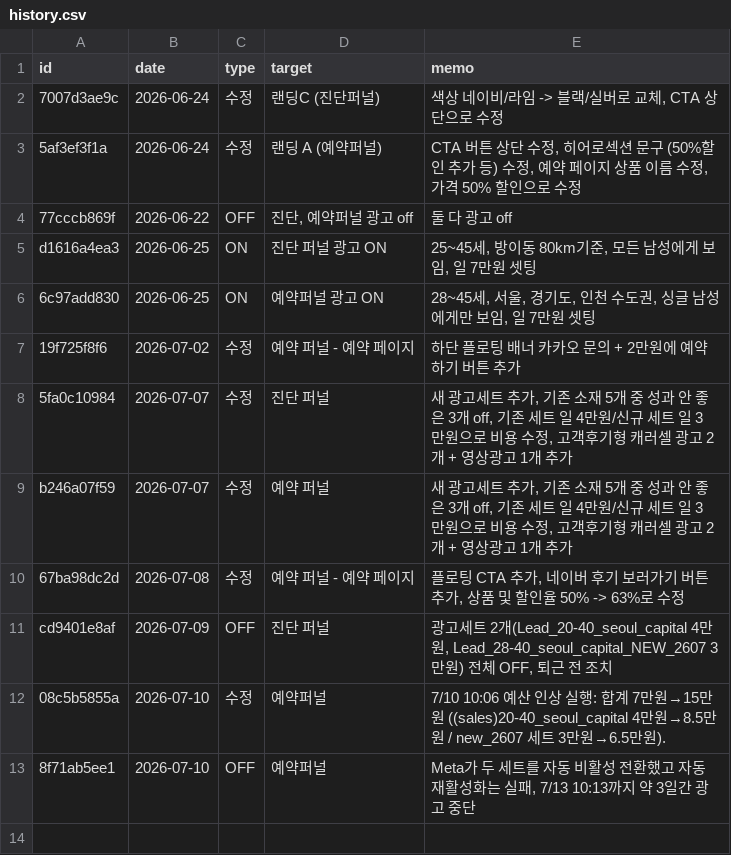
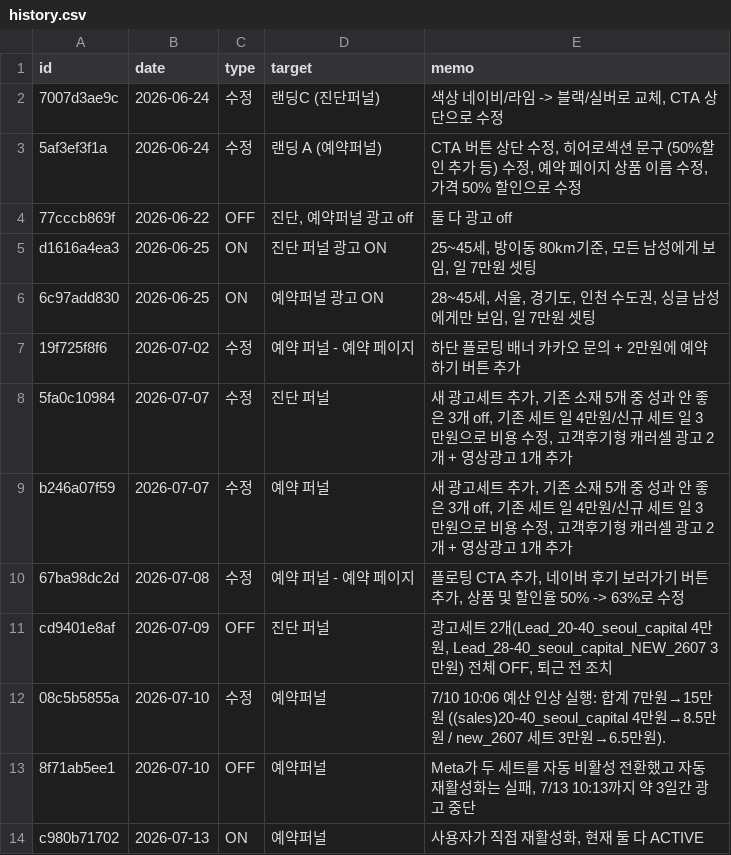
Before and after one commit to fgih304-netizen/fgih304-netizen.github.io, a CSV file: history.csv, drawn as a sheet; the diff names each change by its address in the sheet, - before the commit and + after, or states it on an @@ line.

Commit message:
history: 2026-07-13 ON 추가

```diff
--- a/history.csv
+++ b/history.csv
+row 14: c980b71702 | 2026-07-13 | ON | 예약퍼널 | 사용자가 직접 재활성화, 현재 둘 다 ACTIVE
```
